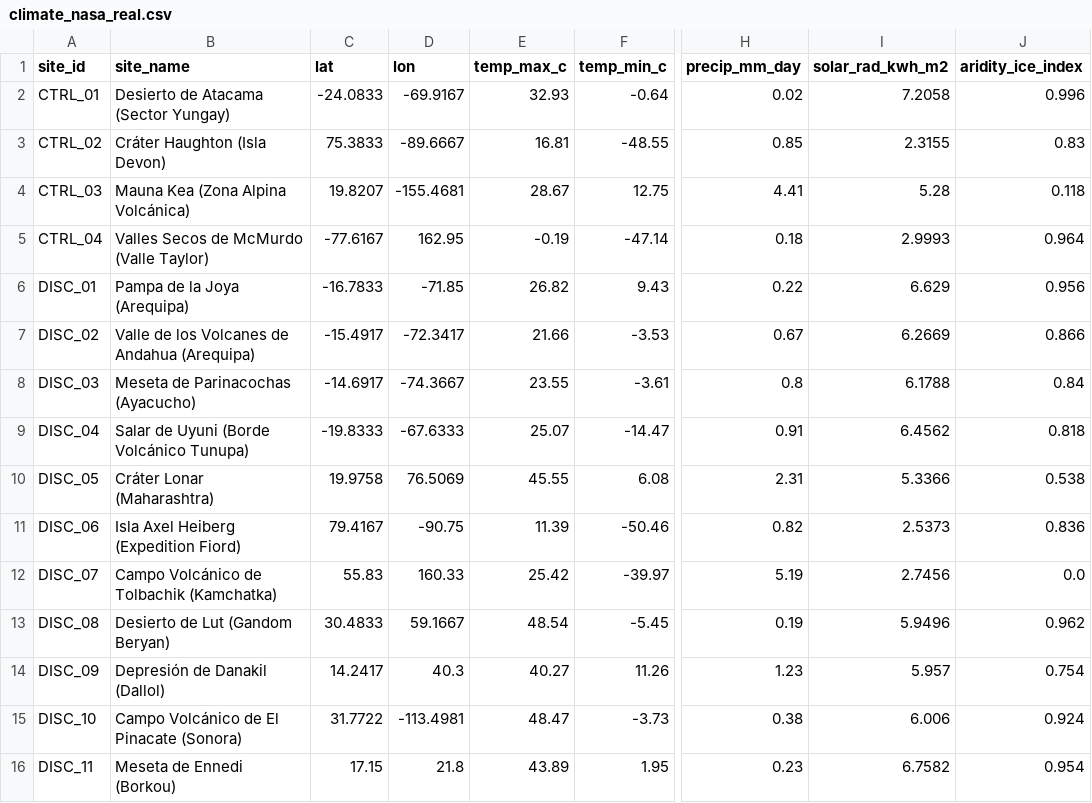
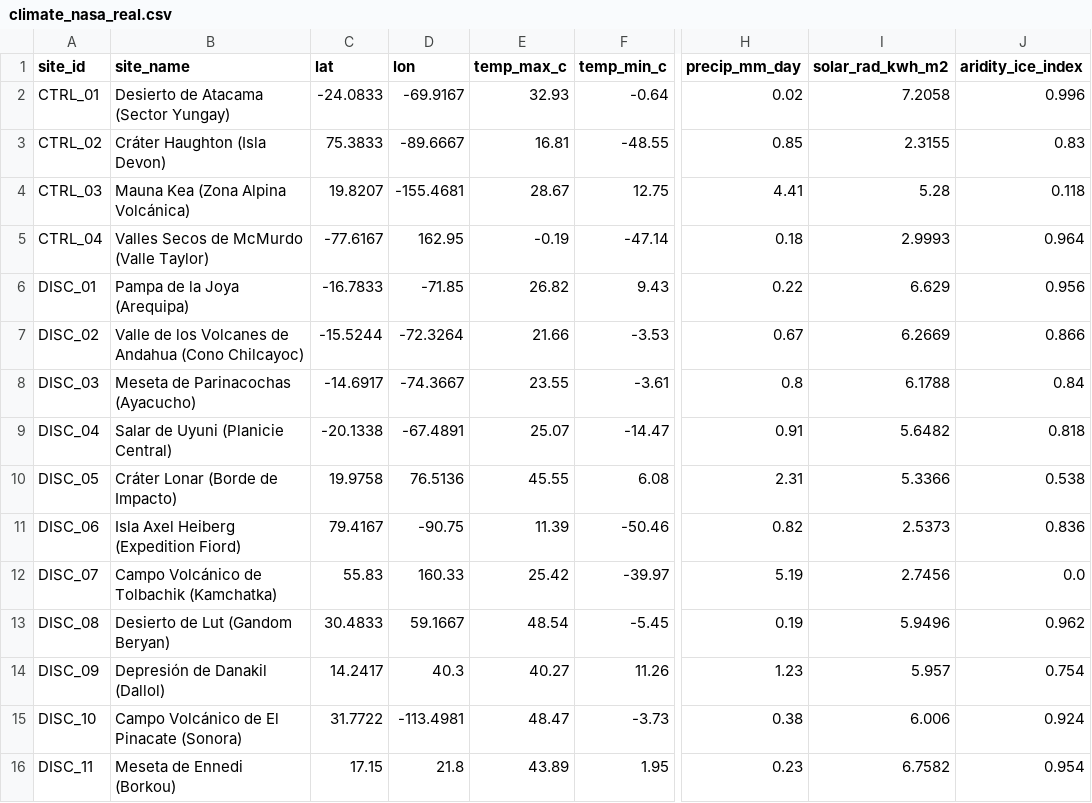
Before and after one commit to ffabiiii/nasa-analog-finder, a CSV file: data/climate_nasa_real.csv, drawn as a sheet; only a part is shown, gaps mark what is left out; the diff names each change by its address in the sheet, - before the commit and + after, or states it on an @@ line.

Commit message:
fix(data): actualizar coordenadas de Uyuni, Andahua y Lonar

```diff
--- a/data/climate_nasa_real.csv
+++ b/data/climate_nasa_real.csv
-B7 (site_name): …de Andahua (Arequipa)
+B7 (site_name): …de Andahua (Cono Chilcayoc)
-C7 (lat): -15.4917
+C7 (lat): -15.5244
-D7 (lon): -72.3417
+D7 (lon): -72.3264
-B9 (site_name): Salar de Uyuni (Borde Volcánico Tunupa)
+B9 (site_name): Salar de Uyuni (Planicie Central)
-C9 (lat): -19.8333
+C9 (lat): -20.1338
-D9 (lon): -67.6333
+D9 (lon): -67.4891
-I9 (solar_rad_kwh_m2): 6.4562
+I9 (solar_rad_kwh_m2): 5.6482
-B10 (site_name): Cráter Lonar (Maharashtra)
+B10 (site_name): Cráter Lonar (Borde de Impacto)
-D10 (lon): 76.5069
+D10 (lon): 76.5136
```
Also changed, not shown: data/terrestrial_candidates.csv.
